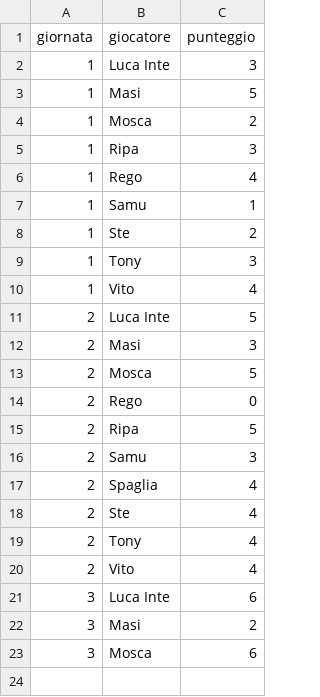
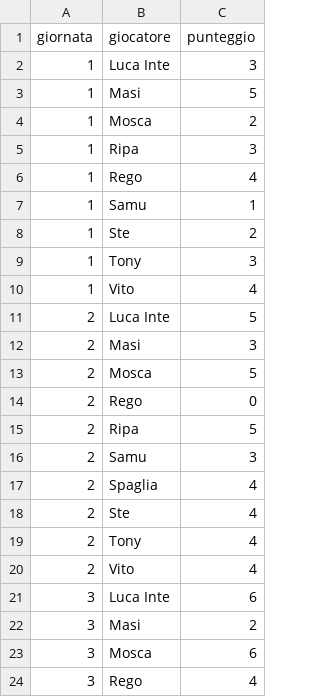
Before and after one commit to Mosca99/toto_pala, a CSV file: punteggi.csv, drawn as a sheet.

Commit message:
Aggiornamento punteggi da Streamlit

```diff
--- a/punteggi.csv
+++ b/punteggi.csv
@@ -23 +23,2 @@ giornata,giocatore,punteggio
 3,Mosca,6
+3,Rego,4
```
